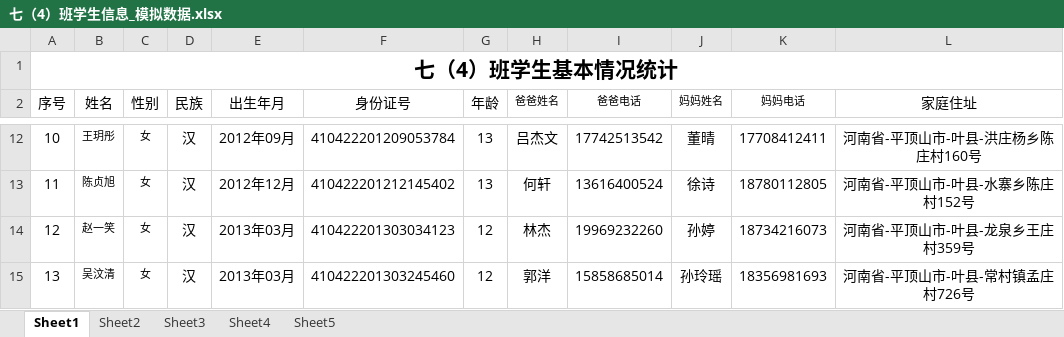
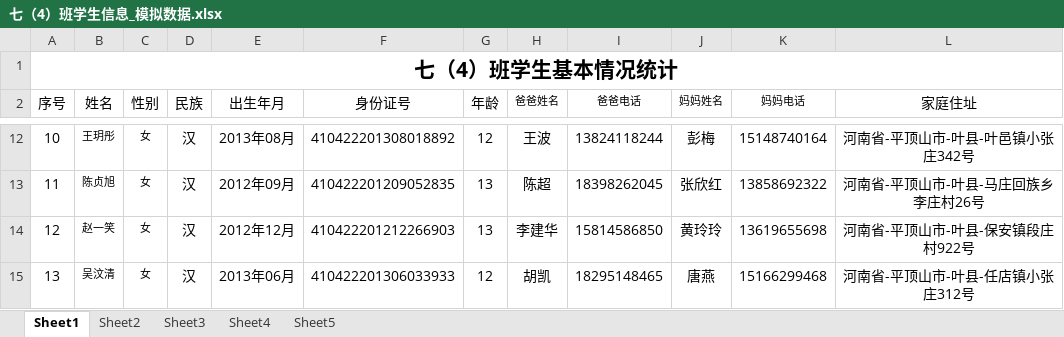
Before and after one commit to sunuannian1/Jin, an Excel workbook: 七（4）班学生信息_模拟数据.xlsx, sheet Sheet1, drawn as a sheet; only a part is shown, gaps mark what is left out; values as stored, in another font and other column widths than the file's, no borders; the diff covers the shown part only; the diff names each change by its address in the sheet, - before the commit and + after, or states it on an @@ line.

```diff
--- a/七（4）班学生信息_模拟数据.xlsx (sheet Sheet1)
+++ b/七（4）班学生信息_模拟数据.xlsx (sheet Sheet1)
-E12 (出生年月): 2012年09月
+E12 (出生年月): 2013年08月
-F12 (身份证号): 410422201209053784
+F12 (身份证号): 410422201308018892
-G12 (年龄): 13
+G12 (年龄): 12
-H12 (爸爸姓名): 吕杰文
+H12 (爸爸姓名): 王波
-I12 (爸爸电话): 17742513542
+I12 (爸爸电话): 13824118244
-J12 (妈妈姓名): 董晴
+J12 (妈妈姓名): 彭梅
-K12 (妈妈电话): 17708412411
+K12 (妈妈电话): 15148740164
-L12 (家庭住址): 河南省-平顶山市-叶县-洪庄杨乡陈庄村160号
+L12 (家庭住址): 河南省-平顶山市-叶县-叶邑镇小张庄342号
-E13 (出生年月): 2012年12月
+E13 (出生年月): 2012年09月
-F13 (身份证号): 410422201212145402
+F13 (身份证号): 410422201209052835
-H13 (爸爸姓名): 何轩
+H13 (爸爸姓名): 陈超
-I13 (爸爸电话): 13616400524
+I13 (爸爸电话): 18398262045
-J13 (妈妈姓名): 徐诗
+J13 (妈妈姓名): 张欣红
-K13 (妈妈电话): 18780112805
+K13 (妈妈电话): 13858692322
-L13 (家庭住址): 河南省-平顶山市-叶县-水寨乡陈庄村152号
+L13 (家庭住址): 河南省-平顶山市-叶县-马庄回族乡李庄村26号
-E14 (出生年月): 2013年03月
+E14 (出生年月): 2012年12月
-F14 (身份证号): 410422201303034123
+F14 (身份证号): 410422201212266903
-G14 (年龄): 12
+G14 (年龄): 13
-H14 (爸爸姓名): 林杰
+H14 (爸爸姓名): 李建华
-I14 (爸爸电话): 19969232260
+I14 (爸爸电话): 15814586850
-J14 (妈妈姓名): 孙婷
+J14 (妈妈姓名): 黄玲玲
-K14 (妈妈电话): 18734216073
+K14 (妈妈电话): 13619655698
-L14 (家庭住址): 河南省-平顶山市-叶县-龙泉乡王庄村359号
+L14 (家庭住址): 河南省-平顶山市-叶县-保安镇段庄村922号
-E15 (出生年月): 2013年03月
+E15 (出生年月): 2013年06月
-F15 (身份证号): 410422201303245460
+F15 (身份证号): 410422201306033933
-H15 (爸爸姓名): 郭洋
+H15 (爸爸姓名): 胡凯
-I15 (爸爸电话): 15858685014
+I15 (爸爸电话): 18295148465
-J15 (妈妈姓名): 孙玲瑶
+J15 (妈妈姓名): 唐燕
-K15 (妈妈电话): 18356981693
+K15 (妈妈电话): 15166299468
-L15 (家庭住址): 河南省-平顶山市-叶县-常村镇孟庄村726号
+L15 (家庭住址): 河南省-平顶山市-叶县-任店镇小张庄312号
```
Also changed, not shown: 424 edited cells elsewhere in this sheet, 4 other files.
